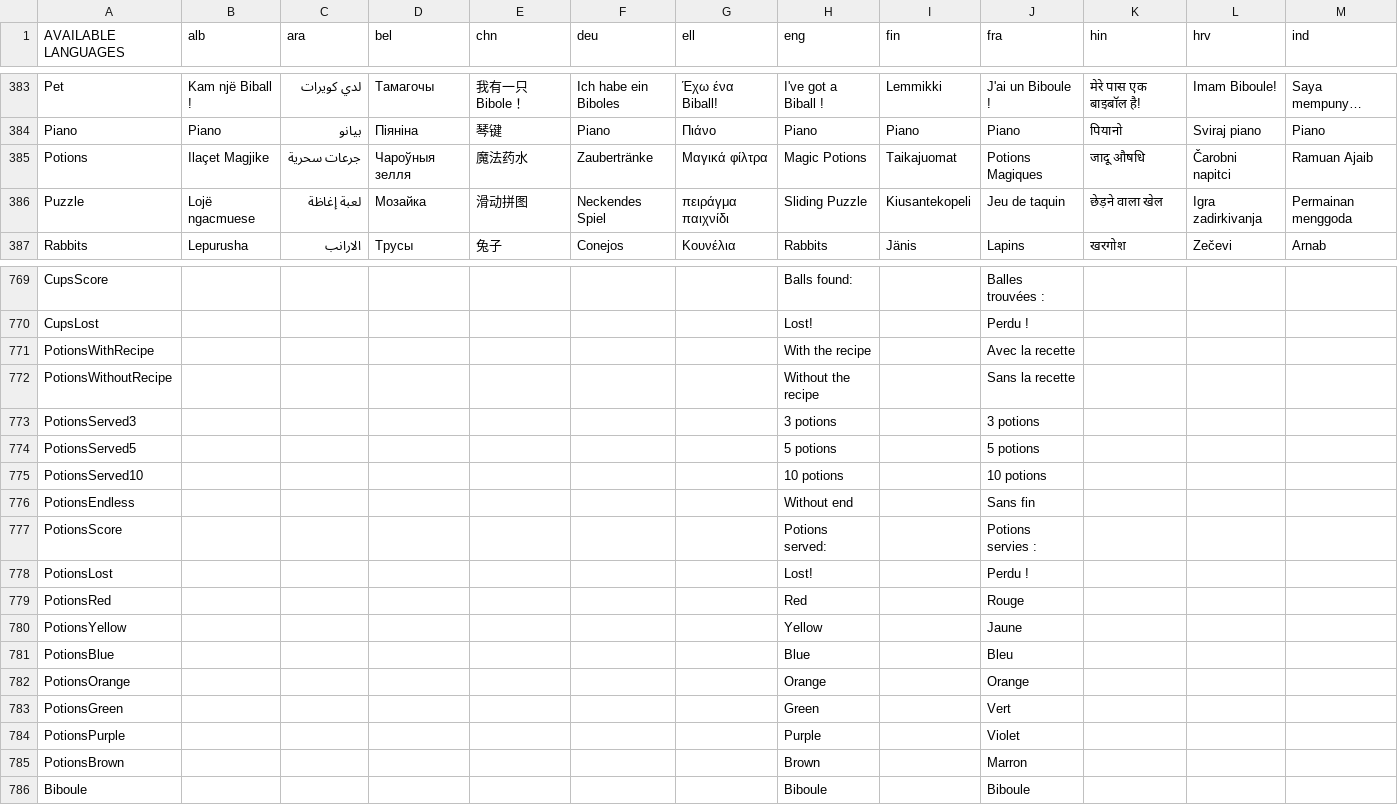
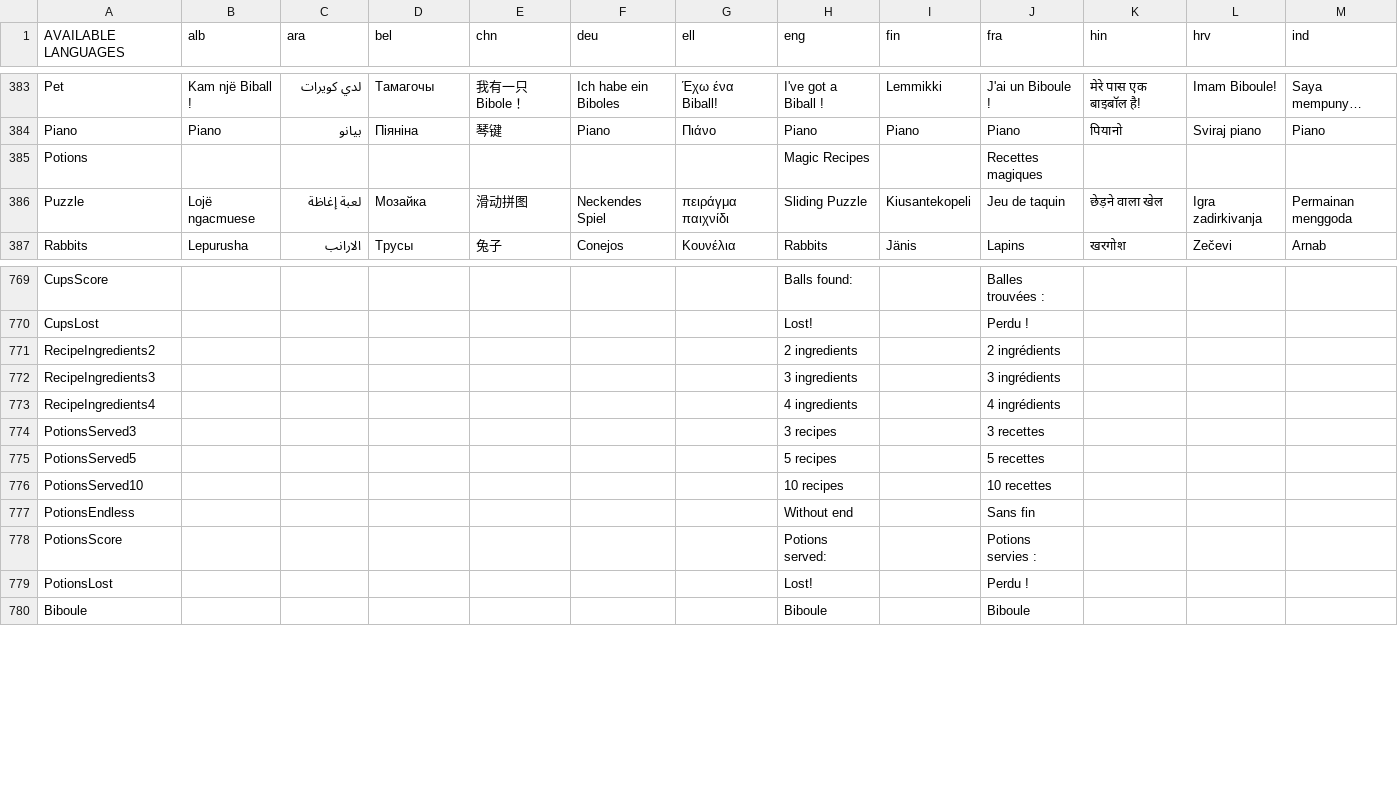
Before and after one commit to GazePlay/GazePlay, a CSV file: gazeplay-core/src/main/resources/data/multilinguism/multilinguism.csv, drawn as a sheet; only a part is shown, gaps mark what is left out; long unchanged cells end in …; removed rows and columns are numbered as before the commit, all else as after; rows hold the shown columns only; the diff covers the shown part only; the diff names each change by its address in the sheet, - before the commit and + after, or states it on an @@ line.

```diff
--- a/gazeplay-core/src/main/resources/data/multilinguism/multilinguism.csv
+++ b/gazeplay-core/src/main/resources/data/multilinguism/multilinguism.csv
-B385 (alb): Ilaçet Magjike
+B385 (alb): (empty)
-C385 (ara): جرعات سحرية
+C385 (ara): (empty)
-D385 (bel): Чароўныя зелля
+D385 (bel): (empty)
-E385 (chn): 魔法药水
+E385 (chn): (empty)
-F385 (deu): Zaubertränke
+F385 (deu): (empty)
-G385 (ell): Μαγικά φίλτρα
+G385 (ell): (empty)
-H385 (eng): Magic Potions
+H385 (eng): Magic Recipes
-I385 (fin): Taikajuomat
+I385 (fin): (empty)
-J385 (fra): Potions Magiques
+J385 (fra): Recettes magiques
-K385 (hin): जादू औषधि
+K385 (hin): (empty)
-L385 (hrv): Čarobni napitci
+L385 (hrv): (empty)
-M385 (ind): Ramuan Ajaib
+M385 (ind): (empty)
-row 771: PotionsWithRecipe |  |  |  |  |  |  | With the recipe |  | Avec la recette
-row 772: PotionsWithoutRecipe |  |  |  |  |  |  | Without the recipe |  | Sans la recette
+row 771: RecipeIngredients2 |  |  |  |  |  |  | 2 ingredients |  | 2 ingrédients
+row 772: RecipeIngredients3 |  |  |  |  |  |  | 3 ingredients |  | 3 ingrédients
+row 773: RecipeIngredients4 |  |  |  |  |  |  | 4 ingredients |  | 4 ingrédients
-H774 (eng): 3 potions
+H774 (eng): 3 recipes
-J774 (fra): 3 potions
+J774 (fra): 3 recettes
-H775 (eng): 5 potions
+H775 (eng): 5 recipes
-J775 (fra): 5 potions
+J775 (fra): 5 recettes
-H776 (eng): 10 potions
+H776 (eng): 10 recipes
-J776 (fra): 10 potions
+J776 (fra): 10 recettes
-row 779: PotionsRed |  |  |  |  |  |  | Red |  | Rouge
-row 780: PotionsYellow |  |  |  |  |  |  | Yellow |  | Jaune
-row 781: PotionsBlue |  |  |  |  |  |  | Blue |  | Bleu
-row 782: PotionsOrange |  |  |  |  |  |  | Orange |  | Orange
-row 783: PotionsGreen |  |  |  |  |  |  | Green |  | Vert
-row 784: PotionsPurple |  |  |  |  |  |  | Purple |  | Violet
-row 785: PotionsBrown |  |  |  |  |  |  | Brown |  | Marron
```
Also changed, not shown: 9 edited cells elsewhere in this file, gradle/images/inventaire-images.csv, 34 other files.
